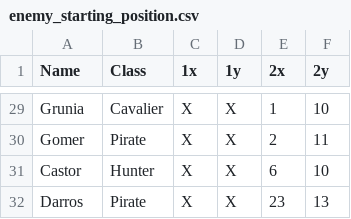
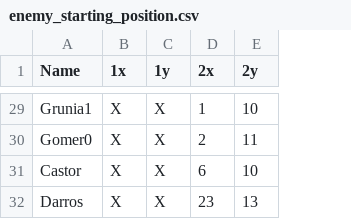
Before and after one commit to xinchen-8/FireEmblem1, a CSV file: assets/data/characters/enemy/enemy_starting_position.csv, drawn as a sheet; only a part is shown, gaps mark what is left out; the diff covers the shown part only; the diff names each change by its address in the sheet, - before the commit and + after, or states it on an @@ line.

```diff
--- a/assets/data/characters/enemy/enemy_starting_position.csv
+++ b/assets/data/characters/enemy/enemy_starting_position.csv
-column B (Class), rows 29-32: Cavalier | Pirate | Hunter | Pirate
-A29 (Name): Grunia
+A29 (Name): Grunia1
-A30 (Name): Gomer
+A30 (Name): Gomer0
```
Also changed, not shown: 27 edited cells elsewhere in this file, assets/data/characters/enemy/enemy_data.csv, assets/data/characters/enemy/enemy_starting_items.csv, 12 other files.
